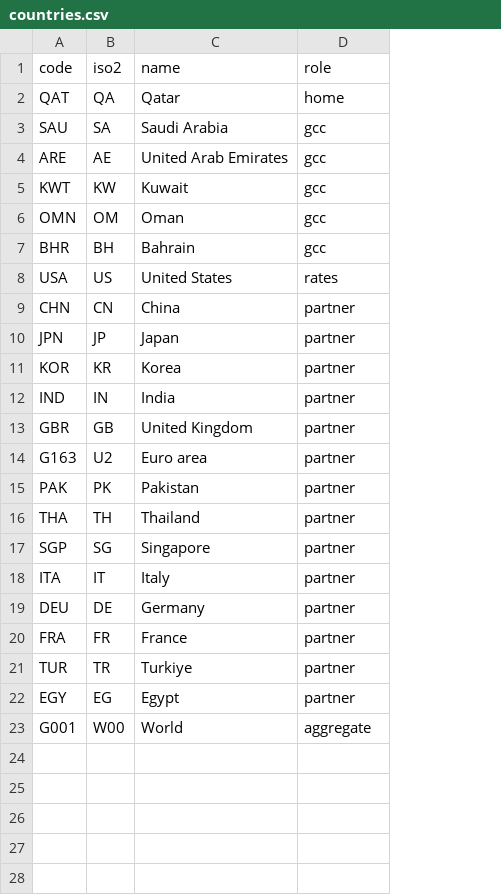
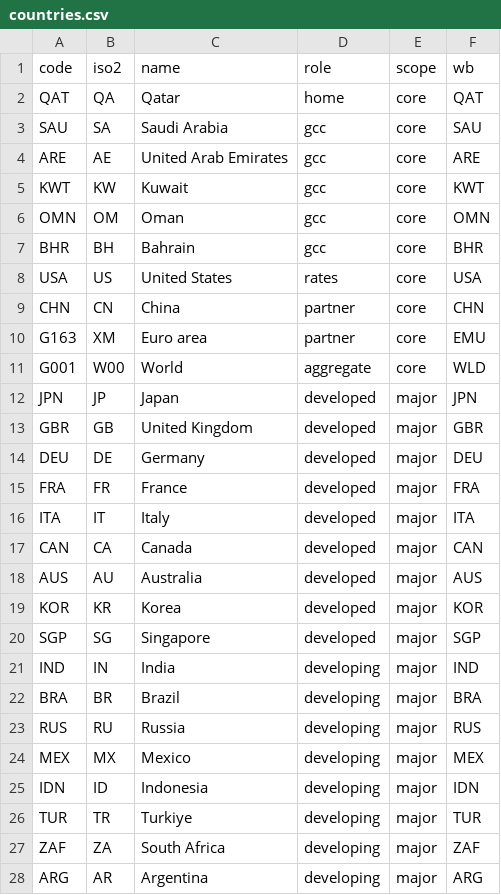
Before and after one commit to nsahuqdb/ifrs9qdb_py, a CSV file: src/ifrs9qdb/macro/data/countries.csv, drawn as a sheet; only a part is shown; removed rows and columns are numbered as before the commit, all else as after; the diff covers the shown part only; the diff names each change by its address in the sheet, - before the commit and + after, or states it on an @@ line.

```diff
--- a/src/ifrs9qdb/macro/data/countries.csv
+++ b/src/ifrs9qdb/macro/data/countries.csv
+column E (scope), rows 2-11: all core
+column F (wb), rows 2-11: QAT | SAU | ARE | KWT | OMN | BHR | USA | CHN | EMU | WLD
-row 10: JPN | JP | Japan | partner
-row 11: KOR | KR | Korea | partner
-row 12: IND | IN | India | partner
-row 13: GBR | GB | United Kingdom | partner
-B10 (iso2): U2
+B10 (iso2): XM
-row 15: PAK | PK | Pakistan | partner
-row 16: THA | TH | Thailand | partner
-row 17: SGP | SG | Singapore | partner
-row 18: ITA | IT | Italy | partner
-row 19: DEU | DE | Germany | partner
-row 20: FRA | FR | France | partner
-row 21: TUR | TR | Turkiye | partner
-row 22: EGY | EG | Egypt | partner
+row 12: JPN | JP | Japan | developed | major | JPN
+row 13: GBR | GB | United Kingdom | developed | major | GBR
+row 14: DEU | DE | Germany | developed | major | DEU
+row 15: FRA | FR | France | developed | major | FRA
+row 16: ITA | IT | Italy | developed | major | ITA
+row 17: CAN | CA | Canada | developed | major | CAN
+row 18: AUS | AU | Australia | developed | major | AUS
+row 19: KOR | KR | Korea | developed | major | KOR
+row 20: SGP | SG | Singapore | developed | major | SGP
+row 21: IND | IN | India | developing | major | IND
+row 22: BRA | BR | Brazil | developing | major | BRA
+row 23: RUS | RU | Russia | developing | major | RUS
+row 24: MEX | MX | Mexico | developing | major | MEX
+row 25: IDN | ID | Indonesia | developing | major | IDN
+row 26: TUR | TR | Turkiye | developing | major | TUR
+row 27: ZAF | ZA | South Africa | developing | major | ZAF
+row 28: ARG | AR | Argentina | developing | major | ARG
```
Also changed, not shown: 4 added rows elsewhere in this file, src/ifrs9qdb/macro/data/concepts.csv, src/ifrs9qdb/macro/data/datasets.csv, 5 other files.
